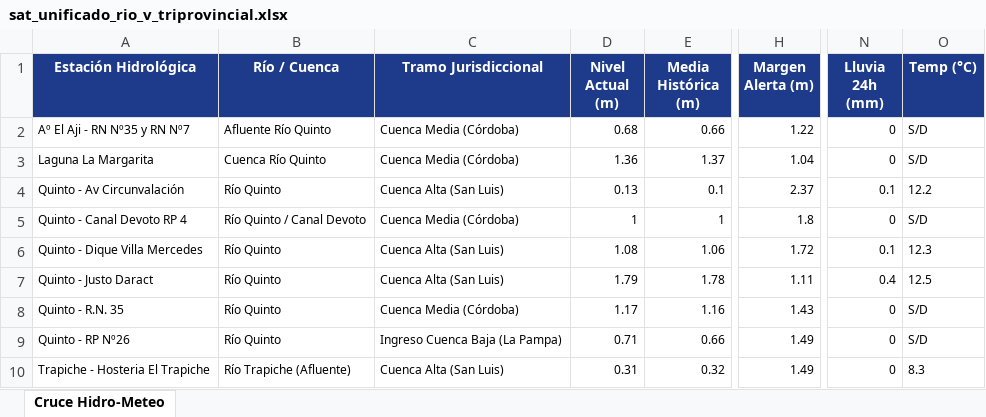
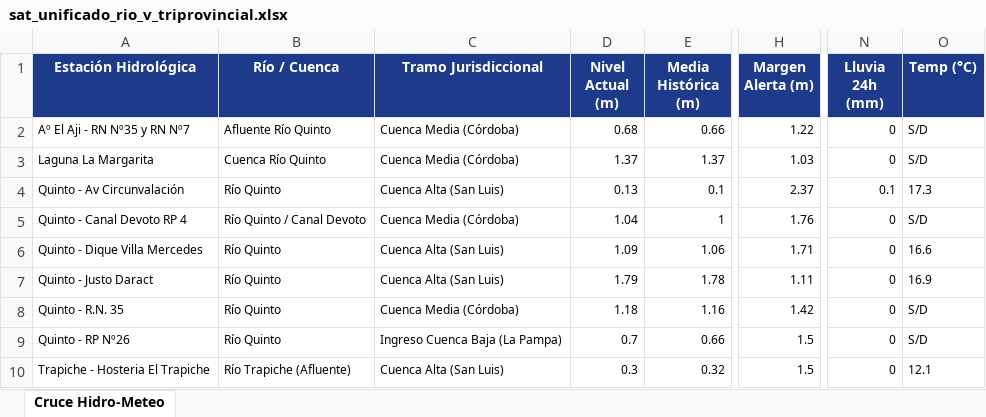
Before and after one commit to contactoiarrd-crypto/sat-cuenca-rio-v, an Excel workbook: sat_unificado_rio_v_triprovincial.xlsx, sheet Cruce Hidro-Meteo, drawn as a sheet; only a part is shown, gaps mark what is left out; values as stored, in another font and other column widths than the file's, no borders; the diff names each change by its address in the sheet, - before the commit and + after, or states it on an @@ line.

```diff
--- a/sat_unificado_rio_v_triprovincial.xlsx (sheet Cruce Hidro-Meteo)
+++ b/sat_unificado_rio_v_triprovincial.xlsx (sheet Cruce Hidro-Meteo)
-D3 (Nivel Actual (m)): 1.36
+D3 (Nivel Actual (m)): 1.37
-H3 (Margen Alerta (m)): 1.04
+H3 (Margen Alerta (m)): 1.03
-O4 (Temp (°C)): 12.2
+O4 (Temp (°C)): 17.3
-D5 (Nivel Actual (m)): 1
+D5 (Nivel Actual (m)): 1.04
-H5 (Margen Alerta (m)): 1.8
+H5 (Margen Alerta (m)): 1.76
-D6 (Nivel Actual (m)): 1.08
+D6 (Nivel Actual (m)): 1.09
-H6 (Margen Alerta (m)): 1.72
+H6 (Margen Alerta (m)): 1.71
-N6 (Lluvia 24h (mm)): 0.1
+N6 (Lluvia 24h (mm)): 0
-O6 (Temp (°C)): 12.3
+O6 (Temp (°C)): 16.6
-N7 (Lluvia 24h (mm)): 0.4
+N7 (Lluvia 24h (mm)): 0
-O7 (Temp (°C)): 12.5
+O7 (Temp (°C)): 16.9
-D8 (Nivel Actual (m)): 1.17
+D8 (Nivel Actual (m)): 1.18
-H8 (Margen Alerta (m)): 1.43
+H8 (Margen Alerta (m)): 1.42
-D9 (Nivel Actual (m)): 0.71
+D9 (Nivel Actual (m)): 0.7
-H9:H10 (Margen Alerta (m)): 1.49
+H9:H10 (Margen Alerta (m)): 1.5
-D10 (Nivel Actual (m)): 0.31
+D10 (Nivel Actual (m)): 0.3
-O10 (Temp (°C)): 8.3
+O10 (Temp (°C)): 12.1
```
Also changed, not shown: 2 other files.
